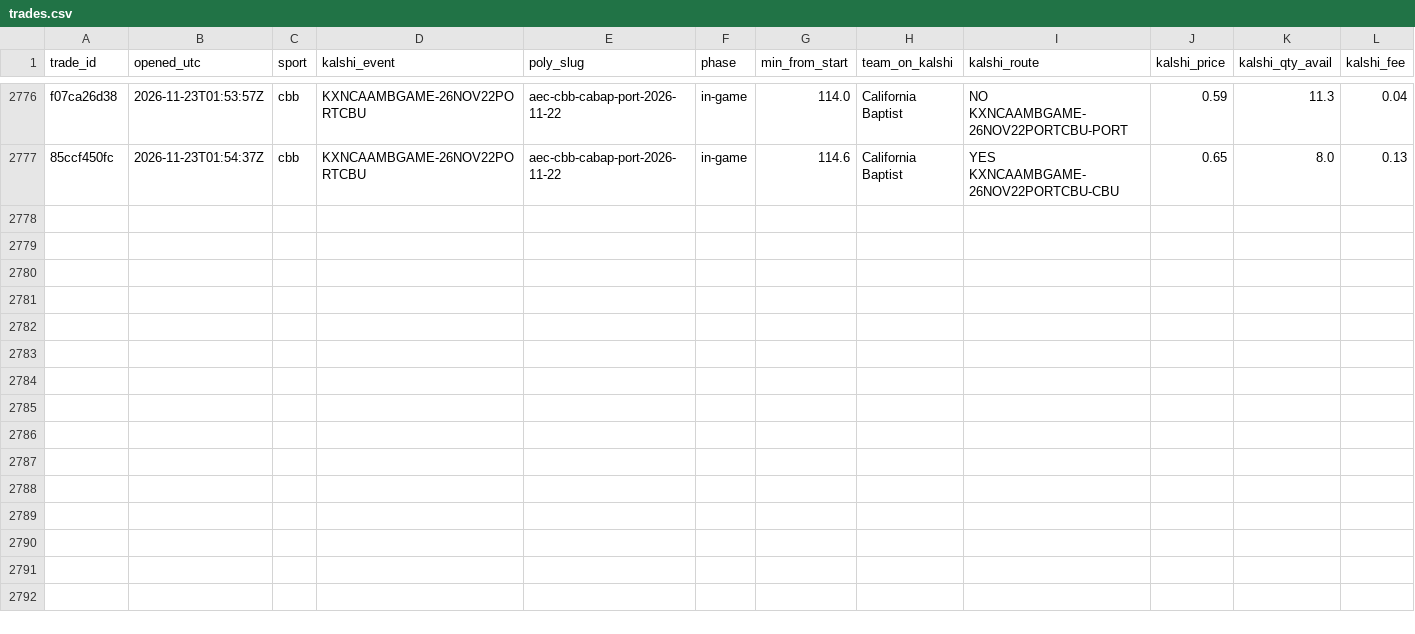
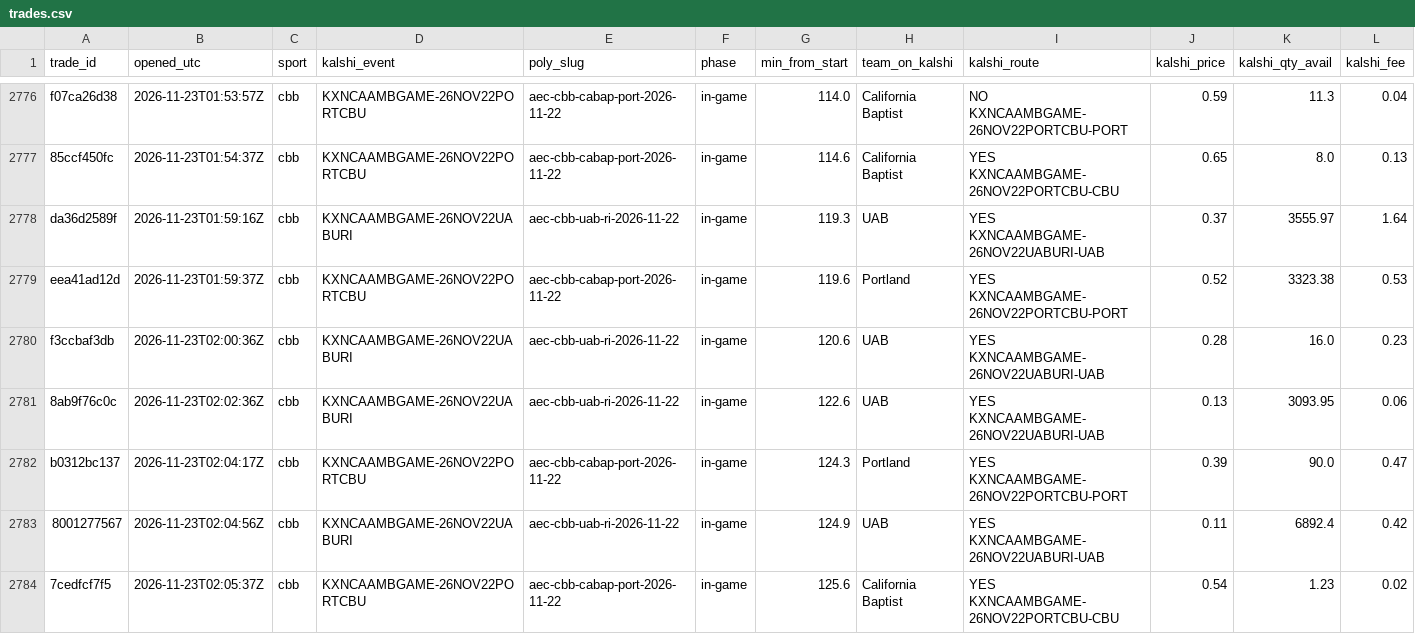
Before and after one commit to gwjp19/Garage-Band-Hedge-Fund, a CSV file: data/trades.csv, drawn as a sheet; only a part is shown, gaps mark what is left out; rows hold the shown columns only; the diff names each change by its address in the sheet, - before the commit and + after, or states it on an @@ line.

```diff
--- a/data/trades.csv
+++ b/data/trades.csv
+row 2778: da36d2589f | 2026-11-23T01:59:16Z | cbb | KXNCAAMBGAME-26NOV22UABURI | aec-cbb-uab-ri-2026-11-22 | in-game | 119.3 | UAB | YES KXNCAAMBGAME-26NOV22UABURI-UAB | 0.37 | 3555.97 | 1.64
+row 2779: eea41ad12d | 2026-11-23T01:59:37Z | cbb | KXNCAAMBGAME-26NOV22PORTCBU | aec-cbb-cabap-port-2026-11-22 | in-game | 119.6 | Portland | YES KXNCAAMBGAME-26NOV22PORTCBU-PORT | 0.52 | 3323.38 | 0.53
+row 2780: f3ccbaf3db | 2026-11-23T02:00:36Z | cbb | KXNCAAMBGAME-26NOV22UABURI | aec-cbb-uab-ri-2026-11-22 | in-game | 120.6 | UAB | YES KXNCAAMBGAME-26NOV22UABURI-UAB | 0.28 | 16.0 | 0.23
+row 2781: 8ab9f76c0c | 2026-11-23T02:02:36Z | cbb | KXNCAAMBGAME-26NOV22UABURI | aec-cbb-uab-ri-2026-11-22 | in-game | 122.6 | UAB | YES KXNCAAMBGAME-26NOV22UABURI-UAB | 0.13 | 3093.95 | 0.06
+row 2782: b0312bc137 | 2026-11-23T02:04:17Z | cbb | KXNCAAMBGAME-26NOV22PORTCBU | aec-cbb-cabap-port-2026-11-22 | in-game | 124.3 | Portland | YES KXNCAAMBGAME-26NOV22PORTCBU-PORT | 0.39 | 90.0 | 0.47
+row 2783: 8001277567 | 2026-11-23T02:04:56Z | cbb | KXNCAAMBGAME-26NOV22UABURI | aec-cbb-uab-ri-2026-11-22 | in-game | 124.9 | UAB | YES KXNCAAMBGAME-26NOV22UABURI-UAB | 0.11 | 6892.4 | 0.42
+row 2784: 7cedfcf7f5 | 2026-11-23T02:05:37Z | cbb | KXNCAAMBGAME-26NOV22PORTCBU | aec-cbb-cabap-port-2026-11-22 | in-game | 125.6 | California Baptist | YES KXNCAAMBGAME-26NOV22PORTCBU-CBU | 0.54 | 1.23 | 0.02
```
Also changed, not shown: data/gaps.csv, data/rechecks.csv, 2 other files.
